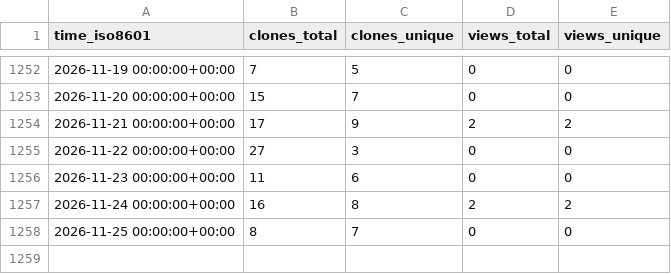
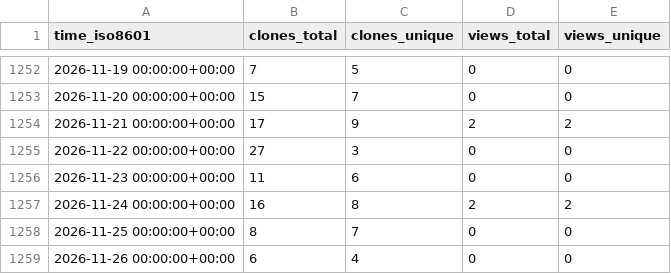
Before and after one commit to vladdoster/.github, a CSV file: vladdoster/remember.nvim/ghrs-data/views_clones_aggregate.csv, drawn as a sheet; only a part is shown, gaps mark what is left out.

```diff
--- a/vladdoster/remember.nvim/ghrs-data/views_clones_aggregate.csv
+++ b/vladdoster/remember.nvim/ghrs-data/views_clones_aggregate.csv
@@ -1258 +1258,2 @@ time_iso8601,clones_total,clones_unique,views_total,views_unique
 2026-11-25 00:00:00+00:00,8,7,0,0
+2026-11-26 00:00:00+00:00,6,4,0,0
```
Also changed, not shown: 1 other file.
